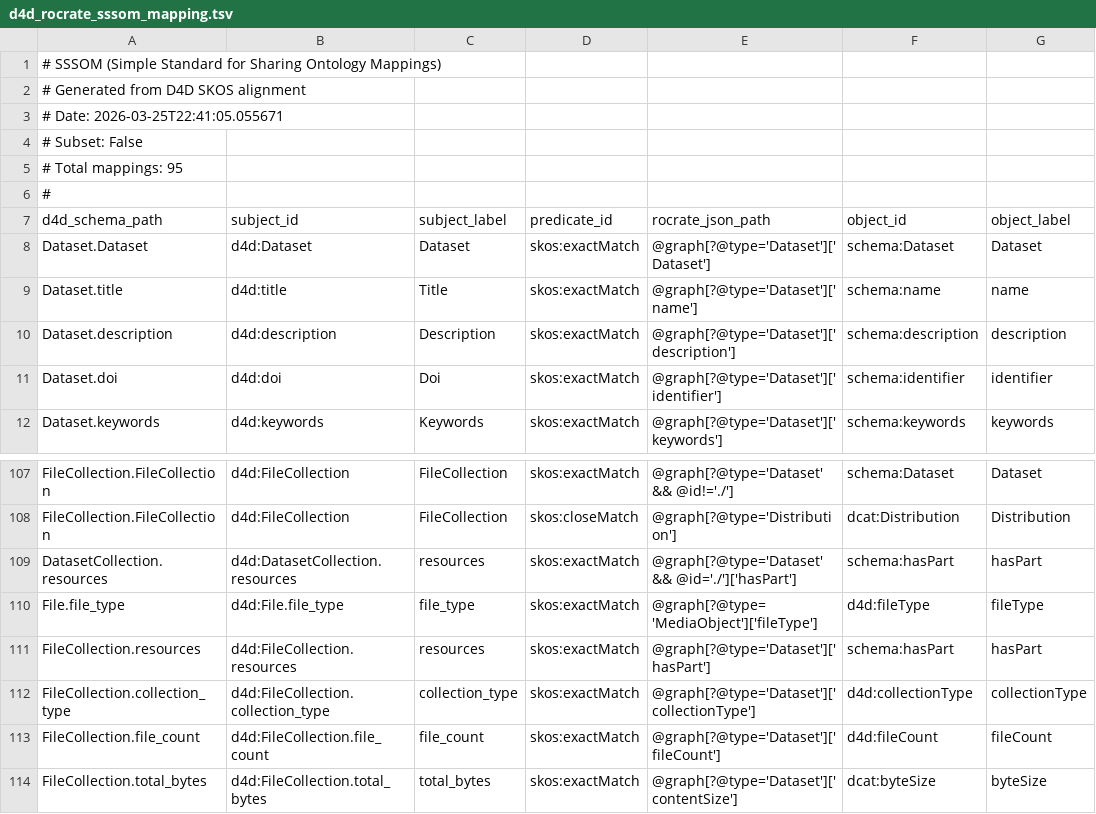
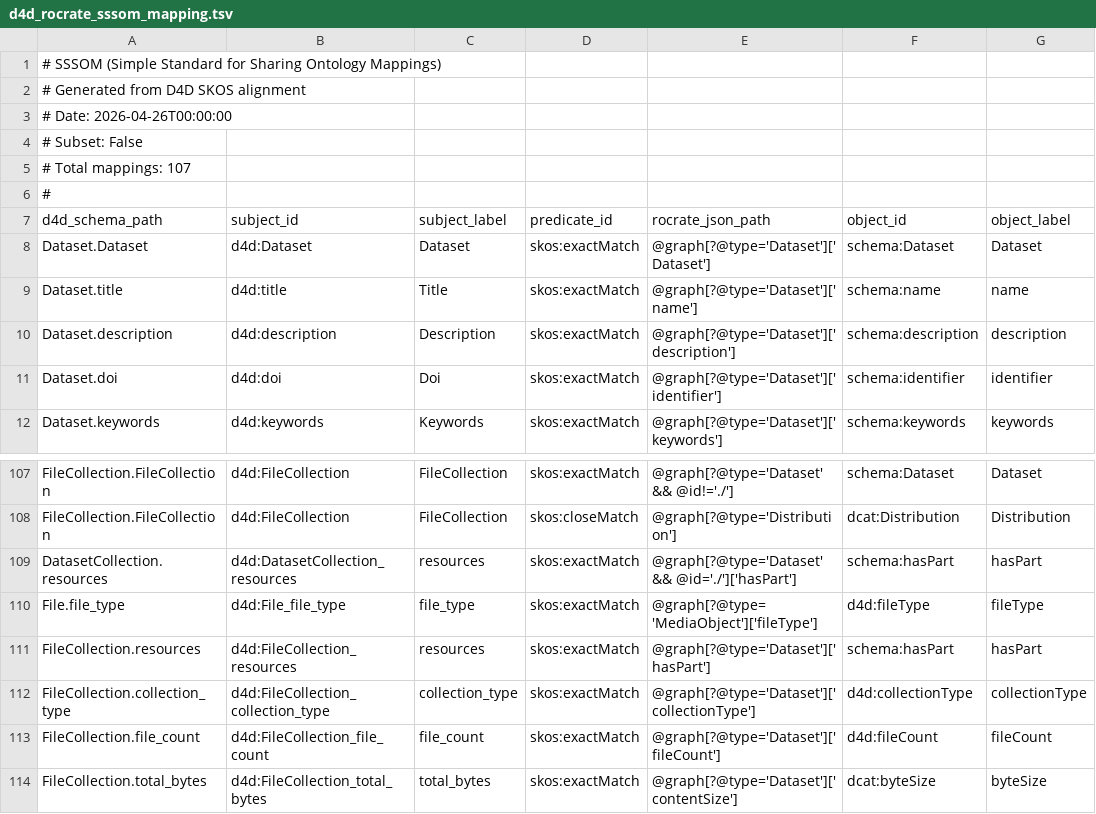
Before and after one commit to bridge2ai/data-sheets-schema, a TSV file: src/data_sheets_schema/semantic_exchange/d4d_rocrate_sssom_mapping.tsv, drawn as a sheet; only a part is shown, gaps mark what is left out; the diff names each change by its address in the sheet, - before the commit and + after, or states it on an @@ line.

```diff
--- a/src/data_sheets_schema/semantic_exchange/d4d_rocrate_sssom_mapping.tsv
+++ b/src/data_sheets_schema/semantic_exchange/d4d_rocrate_sssom_mapping.tsv
-A3 (d4d_schema_path): # Date: 2026-03-25T22:41:05.055671
+A3 (d4d_schema_path): # Date: 2026-04-26T00:00:00
-A5 (d4d_schema_path): # Total mappings: 95
+A5 (d4d_schema_path): # Total mappings: 107
-B109 (subject_id): d4d:DatasetCollection.resources
+B109 (subject_id): d4d:DatasetCollection_resources
-B110 (subject_id): d4d:File.file_type
+B110 (subject_id): d4d:File_file_type
-B111 (subject_id): d4d:FileCollection.resources
+B111 (subject_id): d4d:FileCollection_resources
-B112 (subject_id): d4d:FileCollection.collection_type
+B112 (subject_id): d4d:FileCollection_collection_type
-B113 (subject_id): d4d:FileCollection.file_count
+B113 (subject_id): d4d:FileCollection_file_count
-B114 (subject_id): d4d:FileCollection.total_bytes
+B114 (subject_id): d4d:FileCollection_total_bytes
```
Also changed, not shown: 1 other file.
